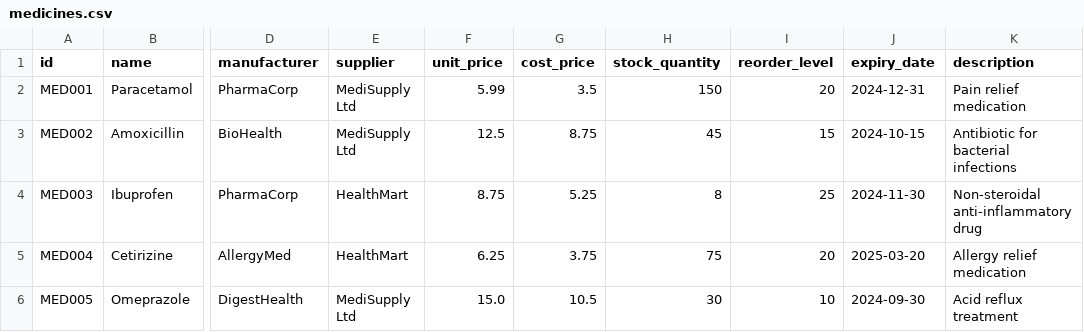
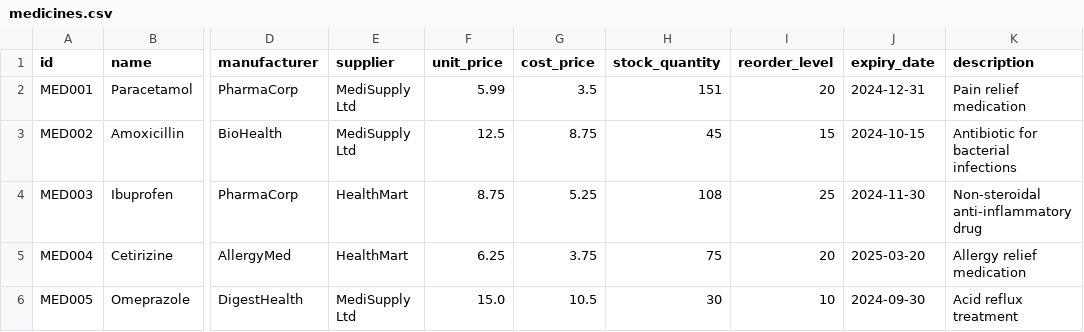
Before and after one commit to Ameenz7/MediFlow, a CSV file: data/medicines.csv, drawn as a sheet; only a part is shown, gaps mark what is left out; the diff names each change by its address in the sheet, - before the commit and + after, or states it on an @@ line.

Commit message:
chore(data): update stock quantities for Paracetamol and Ibuprofen
Updated inventory levels in medicines.csv: increased Paracetamol stock from 150 to 151 and Ibuprofen from 8 to 108. The barcode scanner pyc file was regenerated due to recent code changes.

```diff
--- a/data/medicines.csv
+++ b/data/medicines.csv
-H2 (stock_quantity): 150
+H2 (stock_quantity): 151
-H4 (stock_quantity): 8
+H4 (stock_quantity): 108
```
